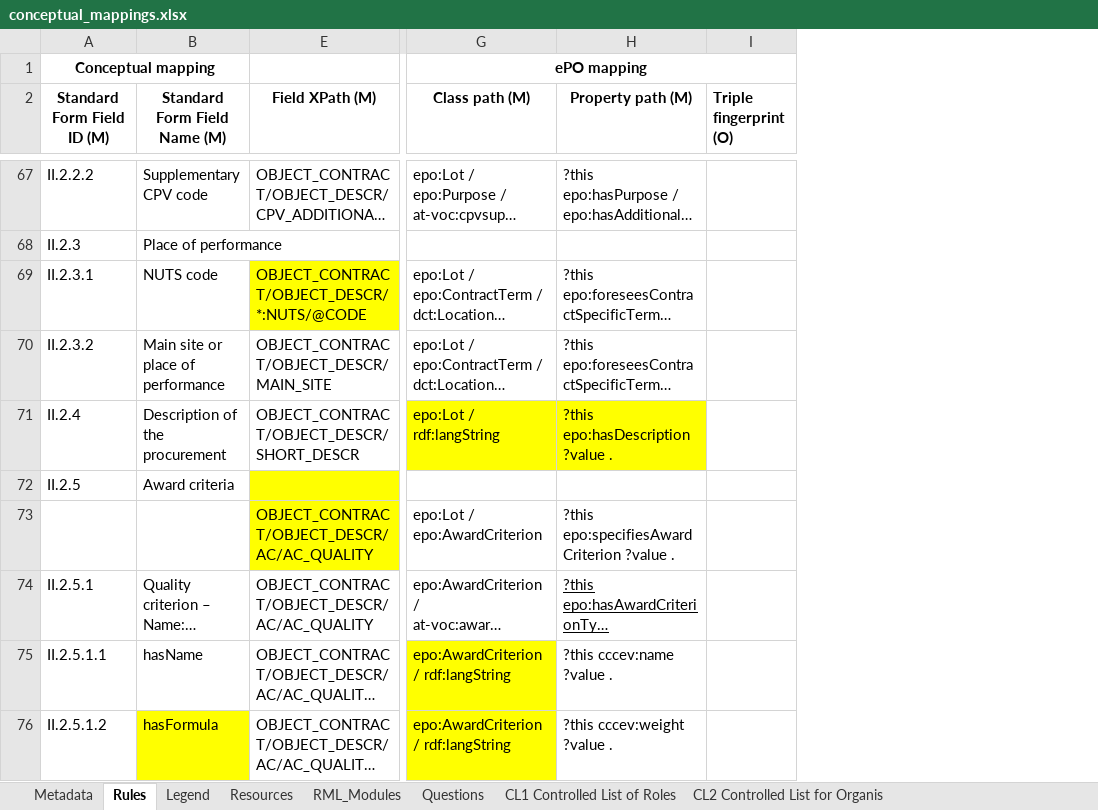
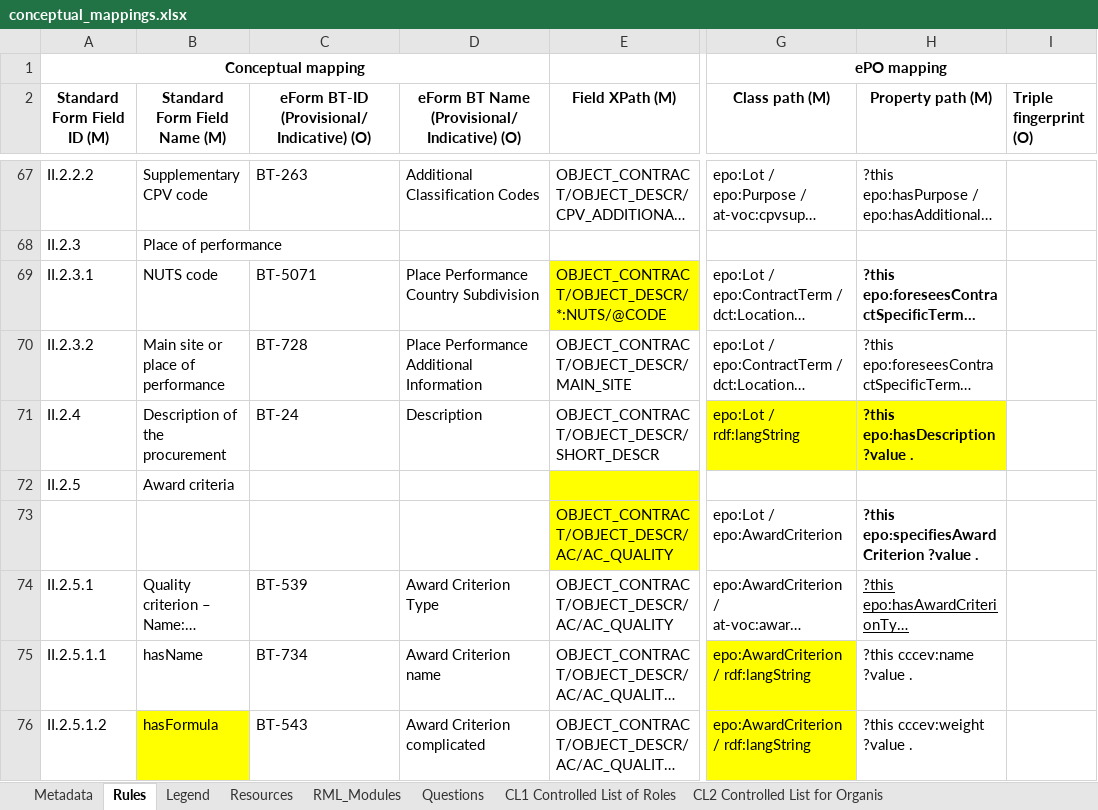
Before and after one commit to OP-TED/ted-rdf-mapping, an Excel workbook: mappings/package_F03/transformation/conceptual_mappings.xlsx, sheet Rules, drawn as a sheet; only a part is shown, gaps mark what is left out; long unchanged cells end in …; values as stored, in another font and other column widths than the file's, no borders; conditional formats not drawn; the diff covers the shown part only; the diff names each change by its address in the sheet, - before the commit and + after, or states it on an @@ line.

Commit message:
mapping_suite_processor fix and run (with output data)

```diff
--- a/mappings/package_F03/transformation/conceptual_mappings.xlsx (sheet Rules)
+++ b/mappings/package_F03/transformation/conceptual_mappings.xlsx (sheet Rules)
@@ column C unhidden, row 2: eForm BT-ID (Provisional/Indicative) (O); rows 67-76: BT-263 |  | BT-5071 | BT-728 | BT-24 |  |  | BT-539 | BT-734 | BT-543 @@
@@ column D unhidden, row 2: eForm BT Name (Provisional/Indicative) (O); rows 67-76: Additional Classification Codes |  | Place Performance Country Subdivision | Place Performance Additional Information | Description |  |  | Award Criterion Type | Award Criterion name | Award Criterion complicated @@
-H69 bold: off
+H69 bold: on
-H71 bold: off
+H71 bold: on
-H73 bold: off
+H73 bold: on
```
Also changed, not shown: cell formats elsewhere in this sheet, 15 other files.
